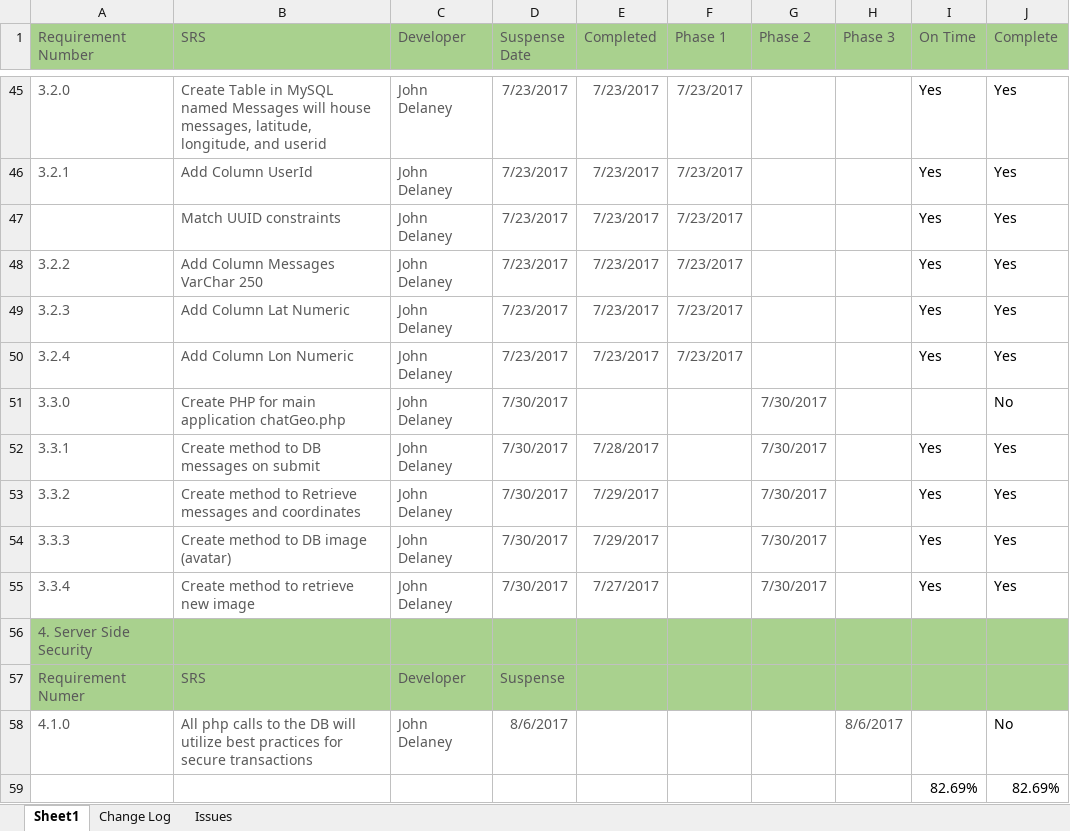
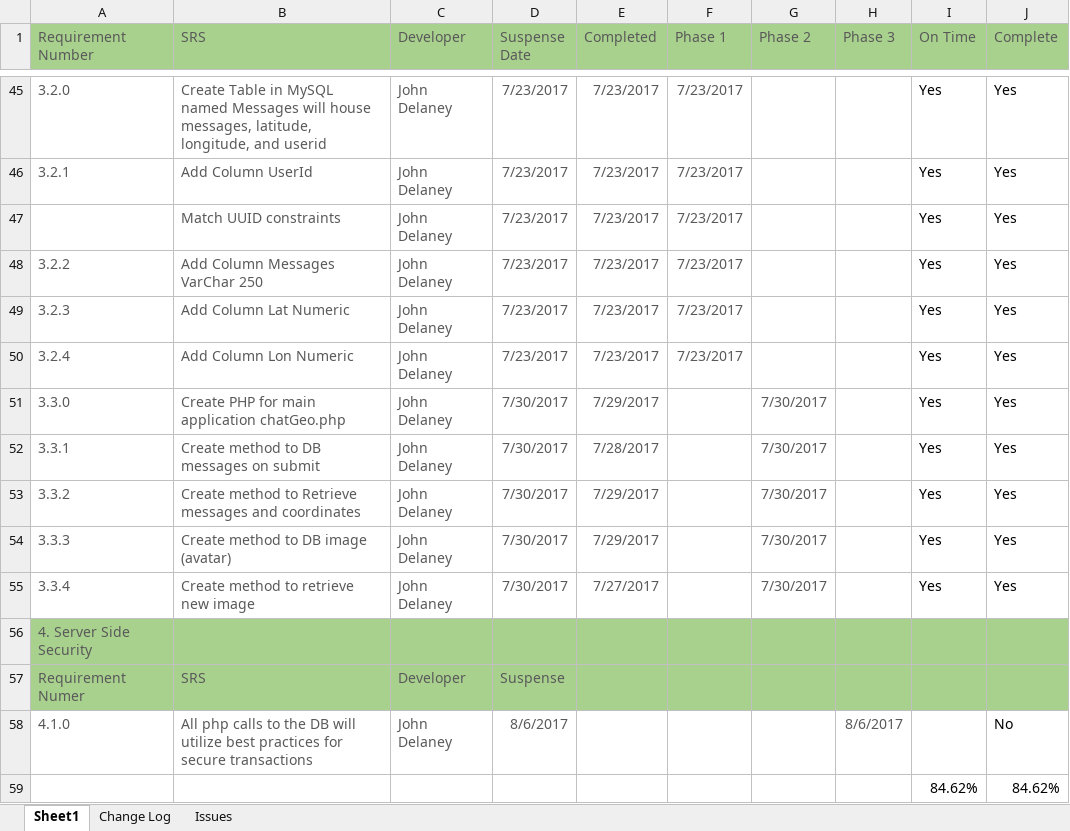
Before and after one commit to sd19surf/CMSC495, an Excel workbook: documentation/Timeline&Milestones.xlsx, sheet Sheet1, drawn as a sheet; only a part is shown, gaps mark what is left out; values as stored, in another font and other column widths than the file's, no borders; removed rows and columns are numbered as before the commit, all else as after; the diff names each change by its address in the sheet, - before the commit and + after, or states it on an @@ line.

Commit message:
updated change log

```diff
--- a/documentation/Timeline&Milestones.xlsx (sheet Sheet1)
+++ b/documentation/Timeline&Milestones.xlsx (sheet Sheet1)
-E51 (Completed): (empty)
+E51 (Completed): 7/29/2017
-I51 (On Time): (empty)
+I51 (On Time): Yes
-J51 (Complete): No
+J51 (Complete): Yes
-row 59:  |  |  |  |  |  |  |  | 82.69% | 82.69%
+row 59:  |  |  |  |  |  |  |  | 84.62% | 84.62%
```
Also changed, not shown: sheet Change Log.
